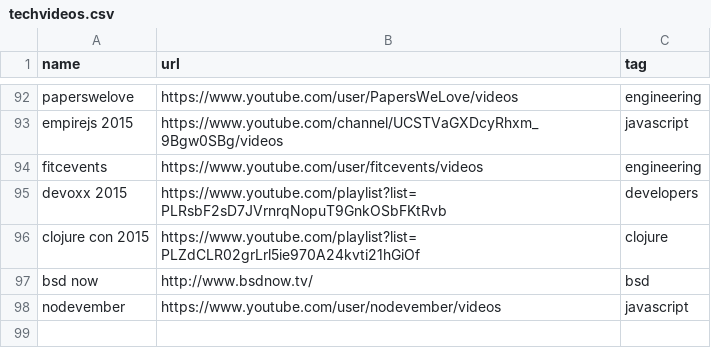
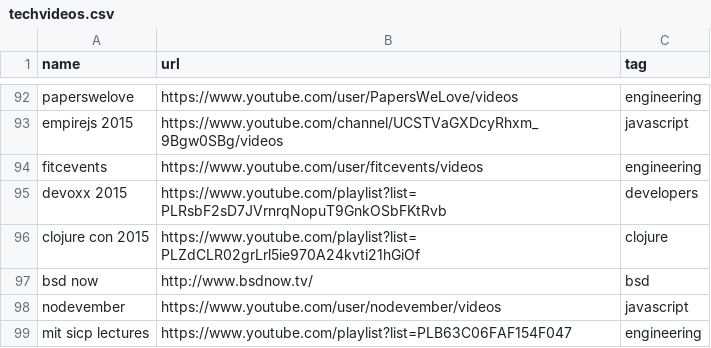
Before and after one commit to griffio/griffio.github.io, a CSV file: _data/techvideos.csv, drawn as a sheet; only a part is shown, gaps mark what is left out.

Commit message:
sicp

```diff
--- a/_data/techvideos.csv
+++ b/_data/techvideos.csv
@@ -98 +98,2 @@ bsd now,http://www.bsdnow.tv/,bsd
 nodevember,https://www.youtube.com/user/nodevember/videos,javascript
+mit sicp lectures,https://www.youtube.com/playlist?list=PLB63C06FAF154F047,engineering
```
